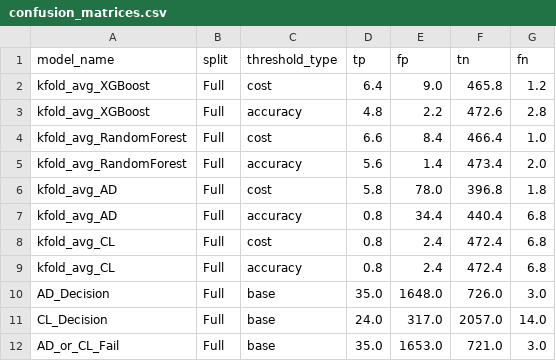
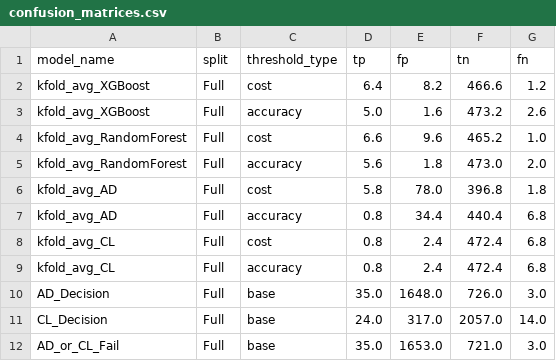
Before and after one commit to QMazaris/ensemble, a CSV file: output/streamlit_data/confusion_matrices.csv, drawn as a sheet.

```diff
--- a/output/streamlit_data/confusion_matrices.csv
+++ b/output/streamlit_data/confusion_matrices.csv
@@ -1,6 +1,6 @@
 model_name,split,threshold_type,tp,fp,tn,fn
-kfold_avg_XGBoost,Full,cost,6.4,9.0,465.8,1.2
-kfold_avg_XGBoost,Full,accuracy,4.8,2.2,472.6,2.8
-kfold_avg_RandomForest,Full,cost,6.6,8.4,466.4,1.0
-kfold_avg_RandomForest,Full,accuracy,5.6,1.4,473.4,2.0
+kfold_avg_XGBoost,Full,cost,6.4,8.2,466.6,1.2
+kfold_avg_XGBoost,Full,accuracy,5.0,1.6,473.2,2.6
+kfold_avg_RandomForest,Full,cost,6.6,9.6,465.2,1.0
+kfold_avg_RandomForest,Full,accuracy,5.6,1.8,473.0,2.0
 kfold_avg_AD,Full,cost,5.8,78.0,396.8,1.8
```
Also changed, not shown: output/predictions/all_model_predictions.csv, output/streamlit_data/model_metrics.csv, 22 other files.
